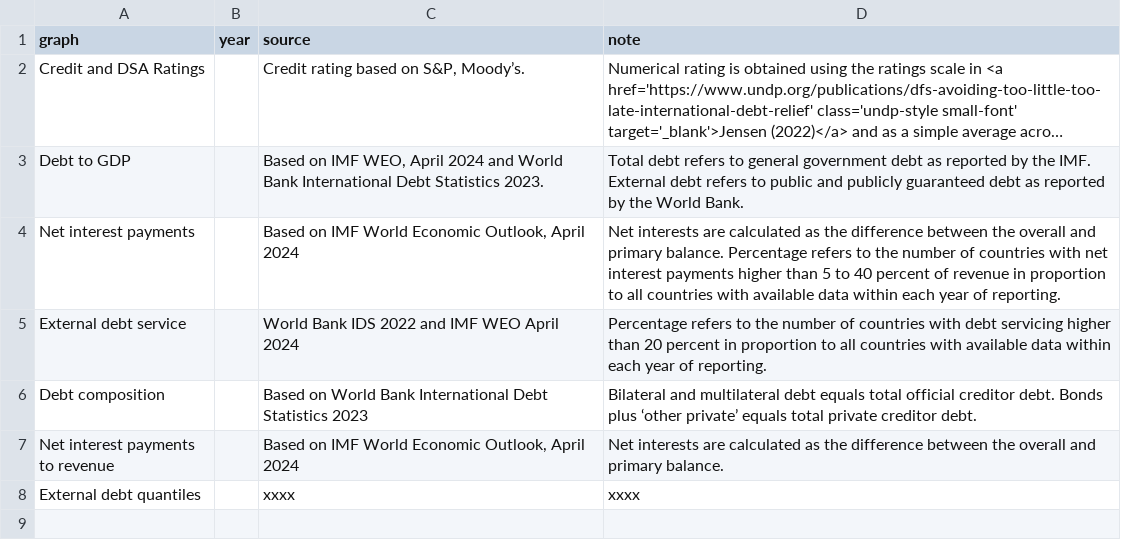
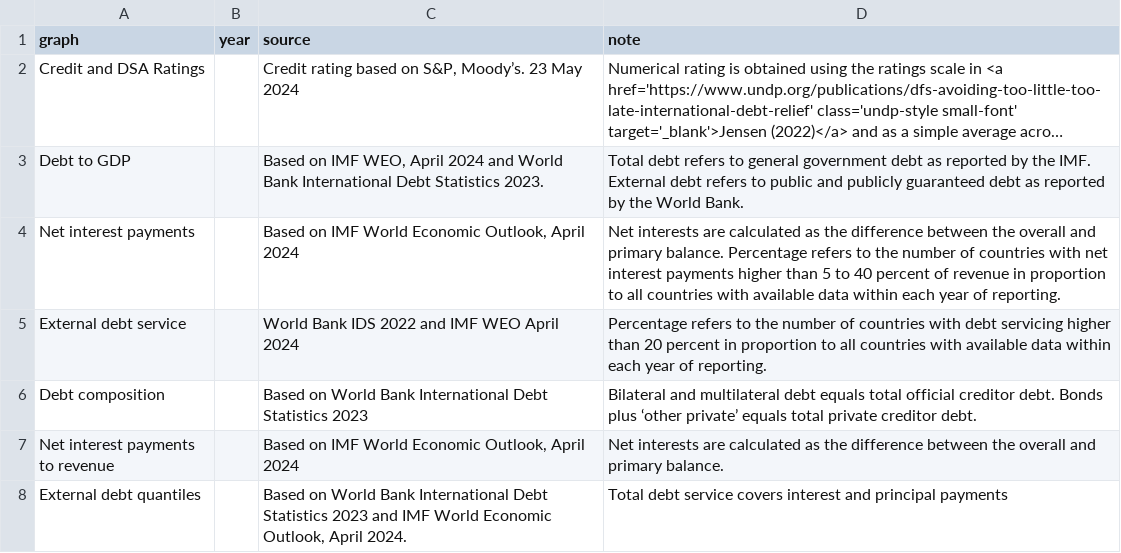
Before and after one commit to UNDP-Data/dv-debt-all-data-repo, a CSV file: groups-sources1.csv, drawn as a sheet; long unchanged cells end in …; the diff names each change by its address in the sheet, - before the commit and + after, or states it on an @@ line.

Commit message:
sources new chart

```diff
--- a/groups-sources1.csv
+++ b/groups-sources1.csv
-C2 (source): Credit rating based on S&P, Moody’s.
+C2 (source): Credit rating based on S&P, Moody’s. 23 May 2024
-C8 (source): xxxx
+C8 (source): Based on World Bank International Debt Statistics 2023 and IMF World Economic Outlook, April 2024.
-D8 (note): xxxx
+D8 (note): Total debt service covers interest and principal payments
```
Also changed, not shown: 3 other files.
